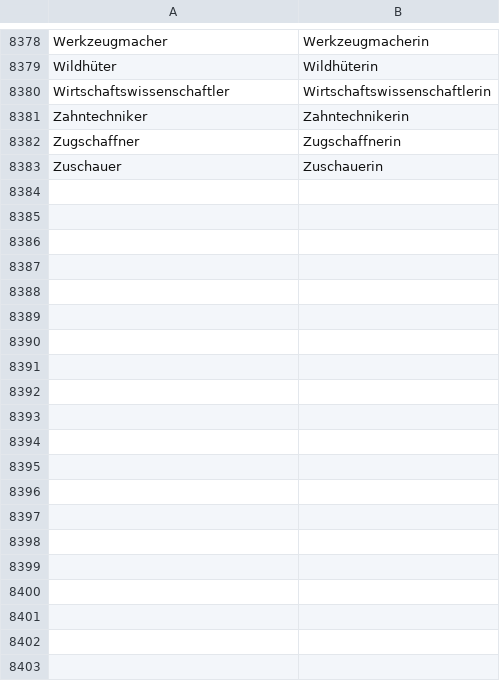
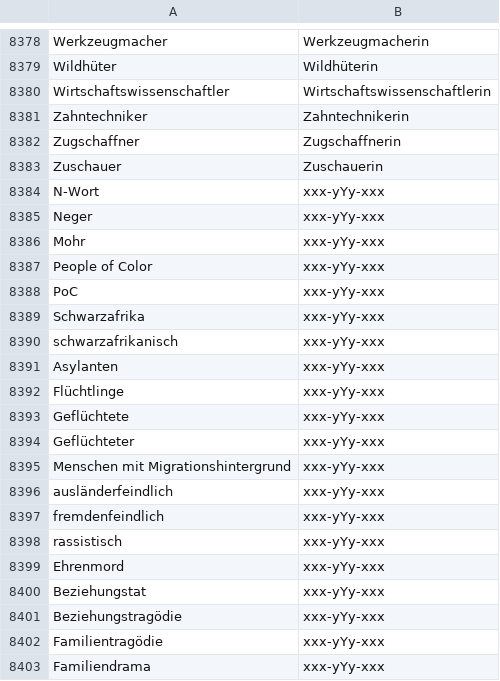
Before and after one commit to notesjor/2026-09_marimo_SPIEGEL, a TSV file: public/dict.tsv, drawn as a sheet; only a part is shown, gaps mark what is left out; the diff covers the shown part only; the diff names each change by its address in the sheet, - before the commit and + after, or states it on an @@ line.

```diff
--- a/public/dict.tsv
+++ b/public/dict.tsv
+row 8384: N-Wort | xxx-yYy-xxx
+row 8385: Neger | xxx-yYy-xxx
+row 8386: Mohr | xxx-yYy-xxx
+row 8387: People of Color | xxx-yYy-xxx
+row 8388: PoC | xxx-yYy-xxx
+row 8389: Schwarzafrika | xxx-yYy-xxx
+row 8390: schwarzafrikanisch | xxx-yYy-xxx
+row 8391: Asylanten | xxx-yYy-xxx
+row 8392: Flüchtlinge | xxx-yYy-xxx
+row 8393: Geflüchtete | xxx-yYy-xxx
+row 8394: Geflüchteter | xxx-yYy-xxx
+row 8395: Menschen mit Migrationshintergrund | xxx-yYy-xxx
+row 8396: ausländerfeindlich | xxx-yYy-xxx
+row 8397: fremdenfeindlich | xxx-yYy-xxx
+row 8398: rassistisch | xxx-yYy-xxx
+row 8399: Ehrenmord | xxx-yYy-xxx
+row 8400: Beziehungstat | xxx-yYy-xxx
+row 8401: Beziehungstragödie | xxx-yYy-xxx
+row 8402: Familientragödie | xxx-yYy-xxx
+row 8403: Familiendrama | xxx-yYy-xxx
```
Also changed, not shown: 27 added rows elsewhere in this file, 1 other file.
